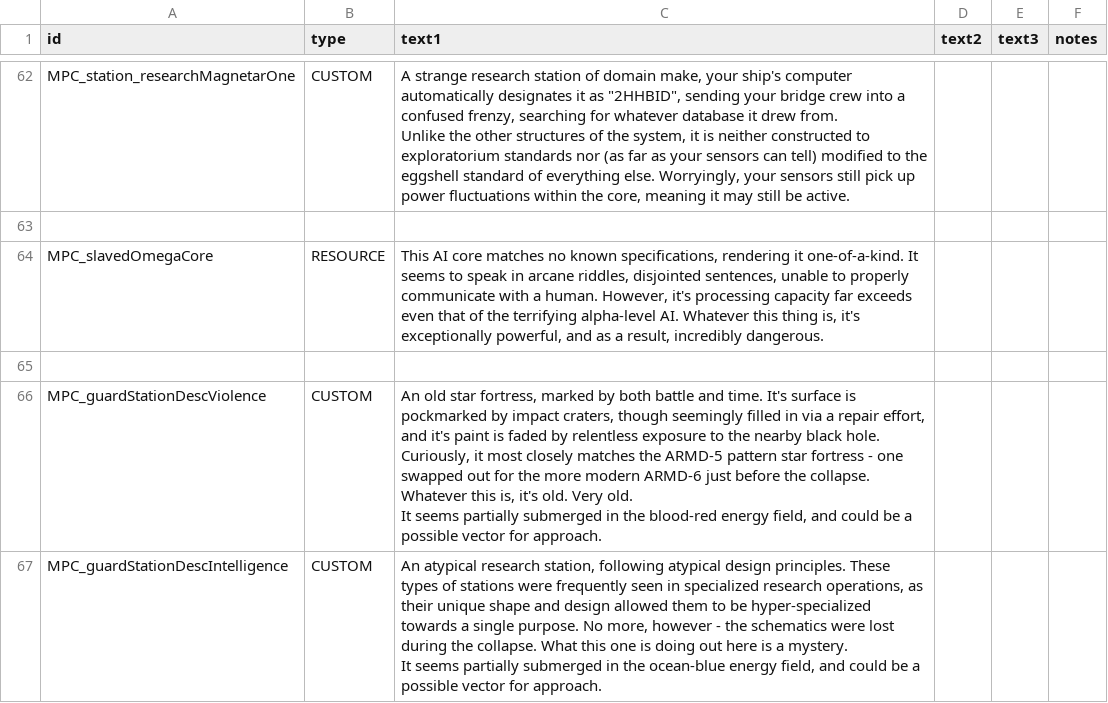
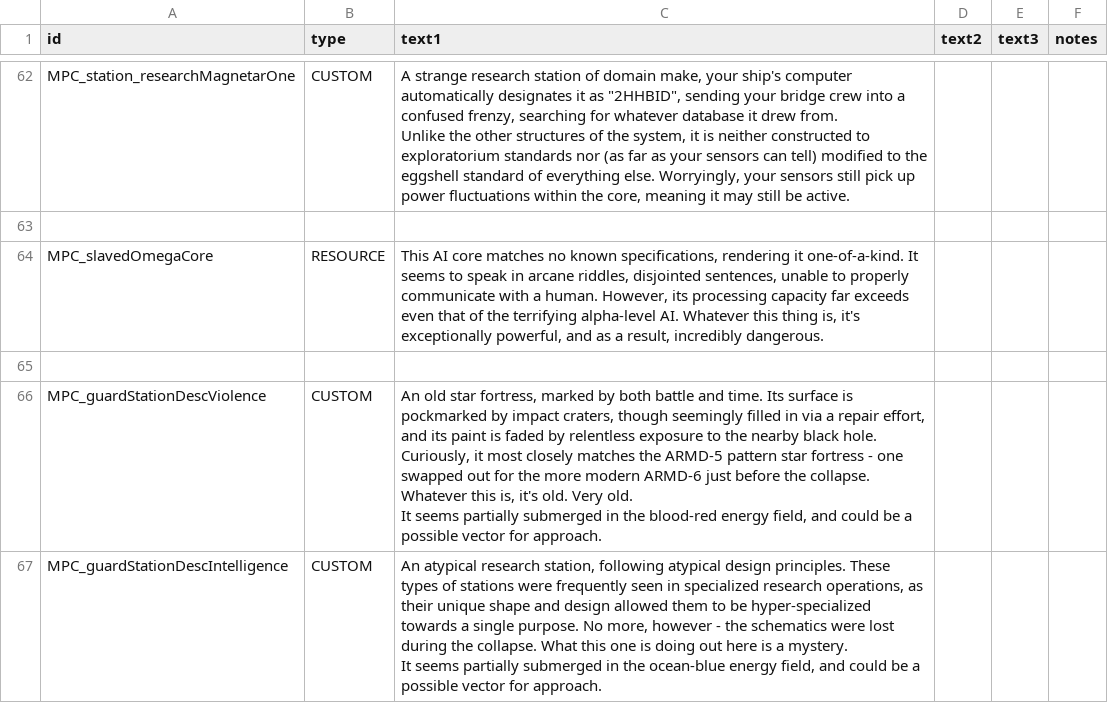
Before and after one commit to nikothedude/MorePlanetaryConditions, a CSV file: data/strings/descriptions.csv, drawn as a sheet; only a part is shown, gaps mark what is left out; the diff covers the shown part only.

Commit message:
Update descriptions.csv

```diff
--- a/data/strings/descriptions.csv
+++ b/data/strings/descriptions.csv
@@ -136,8 +136,8 @@ Unlike the other structures of the system, it is neither constructed to explorat
 ,,,,,
-MPC_slavedOmegaCore,RESOURCE,"This AI core matches no known specifications, rendering it one-of-a-kind. It seems to speak in arcane riddles, disjointed sentences, unable to properly communicate with a human. However, it's processing capacity far exceeds even that of the terrifying alpha-level AI. Whatever this thing is, it's exceptionally powerful, and as a result, incredibly dangerous.",,,
+MPC_slavedOmegaCore,RESOURCE,"This AI core matches no known specifications, rendering it one-of-a-kind. It seems to speak in arcane riddles, disjointed sentences, unable to properly communicate with a human. However, its processing capacity far exceeds even that of the terrifying alpha-level AI. Whatever this thing is, it's exceptionally powerful, and as a result, incredibly dangerous.",,,
 ,,,,,
-MPC_guardStationDescViolence,CUSTOM,"An old star fortress, marked by both battle and time. It's surface is pockmarked by impact craters, though seemingly filled in via a repair effort, and it's paint is faded by relentless exposure to the nearby black hole. Curiously, it most closely matches the ARMD-5 pattern star fortress - one swapped out for the more modern ARMD-6 just before the collapse. Whatever this is, it's old. Very old.
-
-It seems partially submerged in the blood-red energy field, and could be a possible vector for approach.
-",,,
+MPC_guardStationDescViolence,CUSTOM,"An old star fortress, marked by both battle and time. Its surface is pockmarked by impact craters, though seemingly filled in via a repair effort, and its paint is faded by relentless exposure to the nearby black hole. Curiously, it most closely matches the ARMD-5 pattern star fortress - one swapped out for the more modern ARMD-6 just before the collapse. Whatever this is, it's old. Very old.
+
+It seems partially submerged in the blood-red energy field, and could be a possible vector for approach.
+",,,
 MPC_guardStationDescIntelligence,CUSTOM,"An atypical research station, following atypical design principles. These types of stations were frequently seen in specialized research operations, as their unique shape and design allowed them to be hyper-specialized towards a single purpose. No more, however - the schematics were lost during the collapse. What this one is doing out here is a mystery.
```
Also changed, not shown: 7 edited cells elsewhere in this file.
